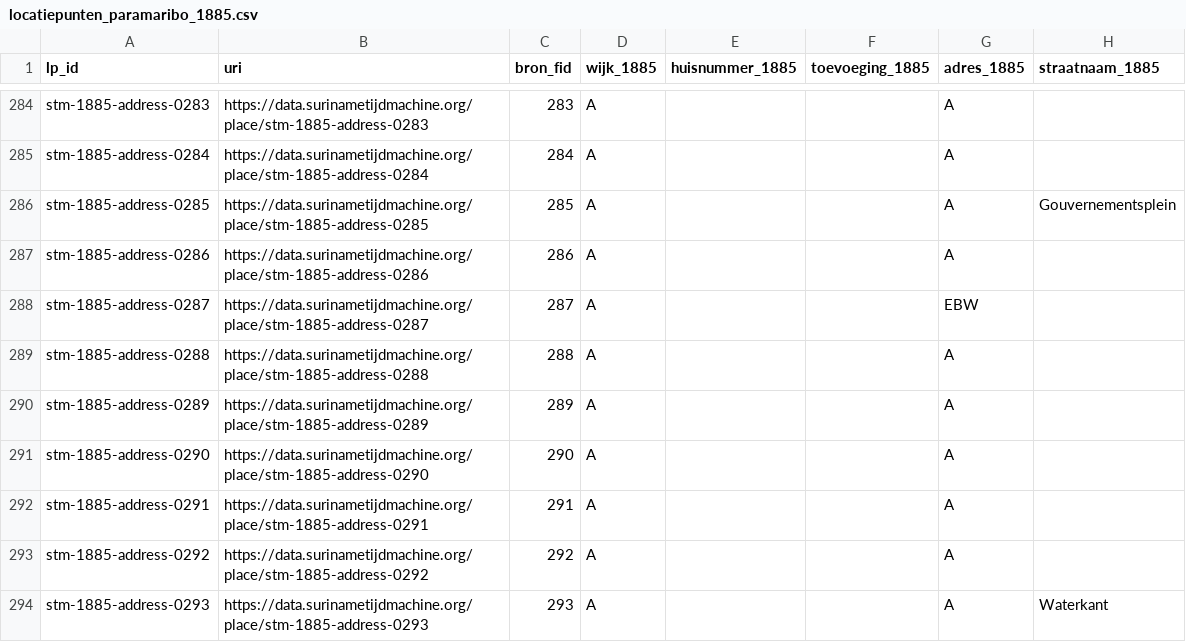
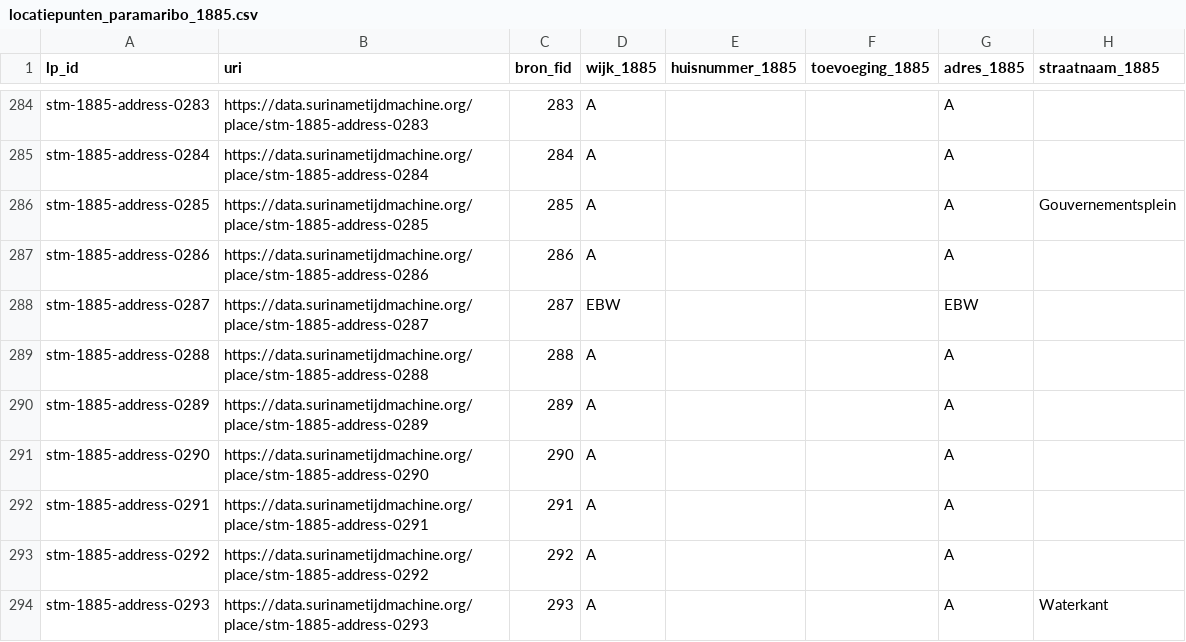
Before and after one commit to SurinameTimeMachine/suriname-database-model, a CSV file: data/08-place-points-qgis/publicatie-v1/data/locatiepunten_paramaribo_1885.csv, drawn as a sheet; only a part is shown, gaps mark what is left out; the diff names each change by its address in the sheet, - before the commit and + after, or states it on an @@ line.

```diff
--- a/data/08-place-points-qgis/publicatie-v1/data/locatiepunten_paramaribo_1885.csv
+++ b/data/08-place-points-qgis/publicatie-v1/data/locatiepunten_paramaribo_1885.csv
-D288 (wijk_1885): A
+D288 (wijk_1885): EBW
```
Also changed, not shown: 3 other files.
